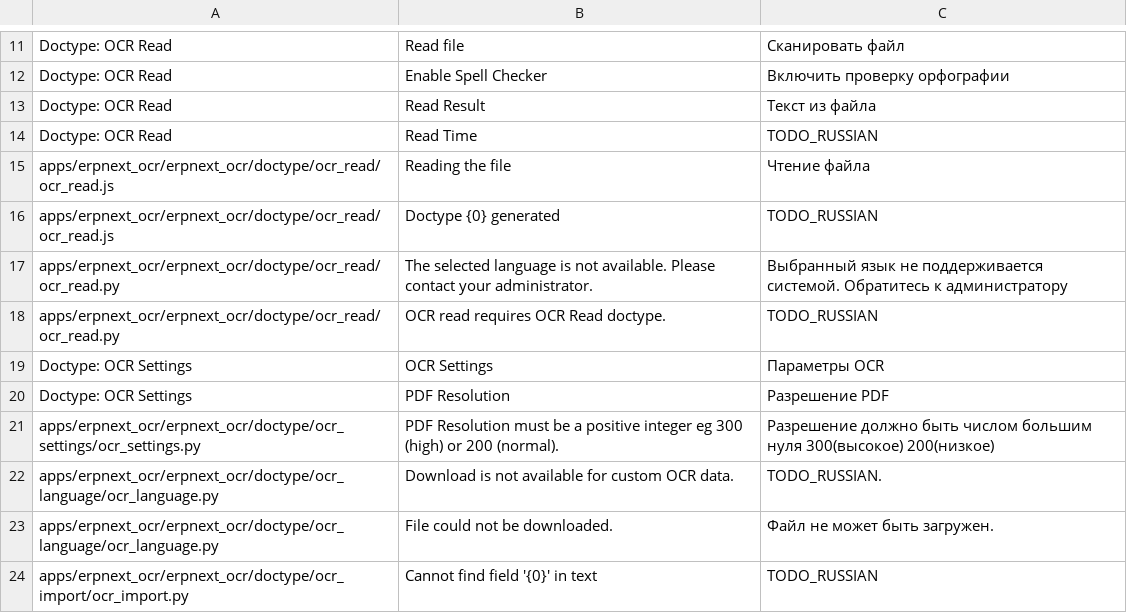
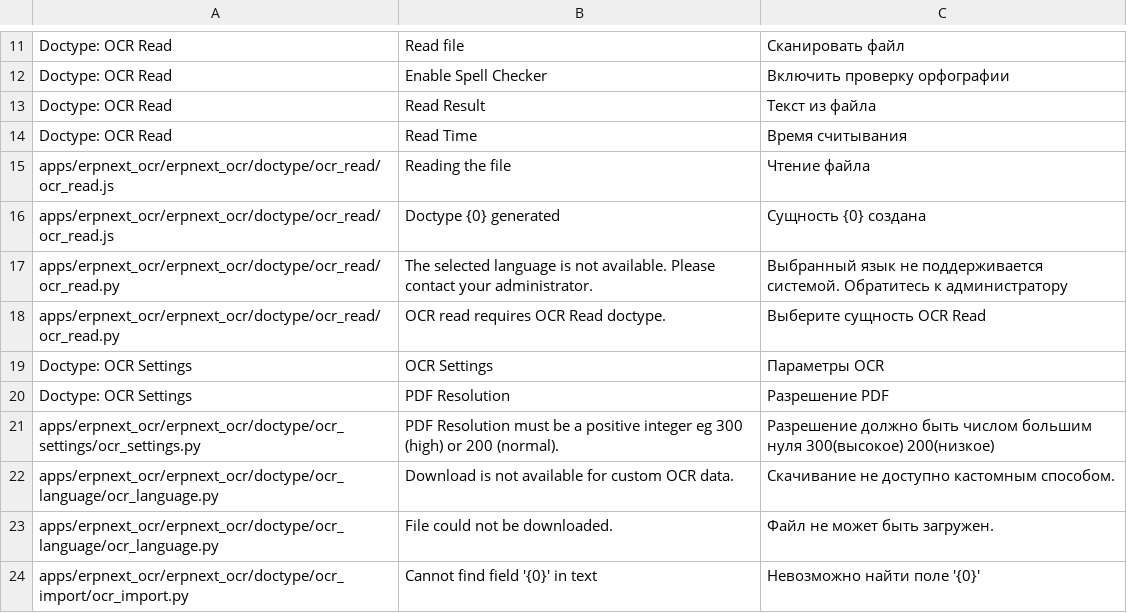
Before and after one commit to Monogramm/erpnext_ocr, a CSV file: erpnext_ocr/translations/ru.csv, drawn as a sheet; only a part is shown, gaps mark what is left out.

Commit message:
:dizzy: Add i18n for new developments
Signed-off-by: Emil <amionv99@gmail.com>

```diff
--- a/erpnext_ocr/translations/ru.csv
+++ b/erpnext_ocr/translations/ru.csv
@@ -13,7 +13,7 @@ Doctype: OCR Read,Enable Spell Checker,Включить проверку орф
 Doctype: OCR Read,Read Result,Текст из файла
-Doctype: OCR Read,Read Time,TODO_RUSSIAN
+Doctype: OCR Read,Read Time,Время считывания
 apps/erpnext_ocr/erpnext_ocr/doctype/ocr_read/ocr_read.js,Reading the file,Чтение файла
-apps/erpnext_ocr/erpnext_ocr/doctype/ocr_read/ocr_read.js,Doctype {0} generated,TODO_RUSSIAN
+apps/erpnext_ocr/erpnext_ocr/doctype/ocr_read/ocr_read.js,Doctype {0} generated, Сущность {0} создана
 apps/erpnext_ocr/erpnext_ocr/doctype/ocr_read/ocr_read.py,The selected language is not available. Please contact your administrator.,Выбранный язык не поддерживается системой. Обратитесь к администратору
-apps/erpnext_ocr/erpnext_ocr/doctype/ocr_read/ocr_read.py,OCR read requires OCR Read doctype.,TODO_RUSSIAN
+apps/erpnext_ocr/erpnext_ocr/doctype/ocr_read/ocr_read.py,OCR read requires OCR Read doctype.,Выберите сущность OCR Read
 Doctype: OCR Settings,OCR Settings,Параметры OCR
@@ -21,4 +21,4 @@ Doctype: OCR Settings,PDF Resolution,Разрешение PDF
 apps/erpnext_ocr/erpnext_ocr/doctype/ocr_settings/ocr_settings.py,PDF Resolution must be a positive integer eg 300 (high) or 200 (normal).,Разрешение должно быть числом большим нуля 300(высокое) 200(низкое)
-apps/erpnext_ocr/erpnext_ocr/doctype/ocr_language/ocr_language.py,Download is not available for custom OCR data.,TODO_RUSSIAN.
+apps/erpnext_ocr/erpnext_ocr/doctype/ocr_language/ocr_language.py,Download is not available for custom OCR data.,Скачивание не доступно кастомным способом.
 apps/erpnext_ocr/erpnext_ocr/doctype/ocr_language/ocr_language.py,File could not be downloaded.,Файл не может быть загружен.
-apps/erpnext_ocr/erpnext_ocr/doctype/ocr_import/ocr_import.py,Cannot find field '{0}' in text,TODO_RUSSIAN
+apps/erpnext_ocr/erpnext_ocr/doctype/ocr_import/ocr_import.py,Cannot find field '{0}' in text,Невозможно найти поле '{0}'
```
